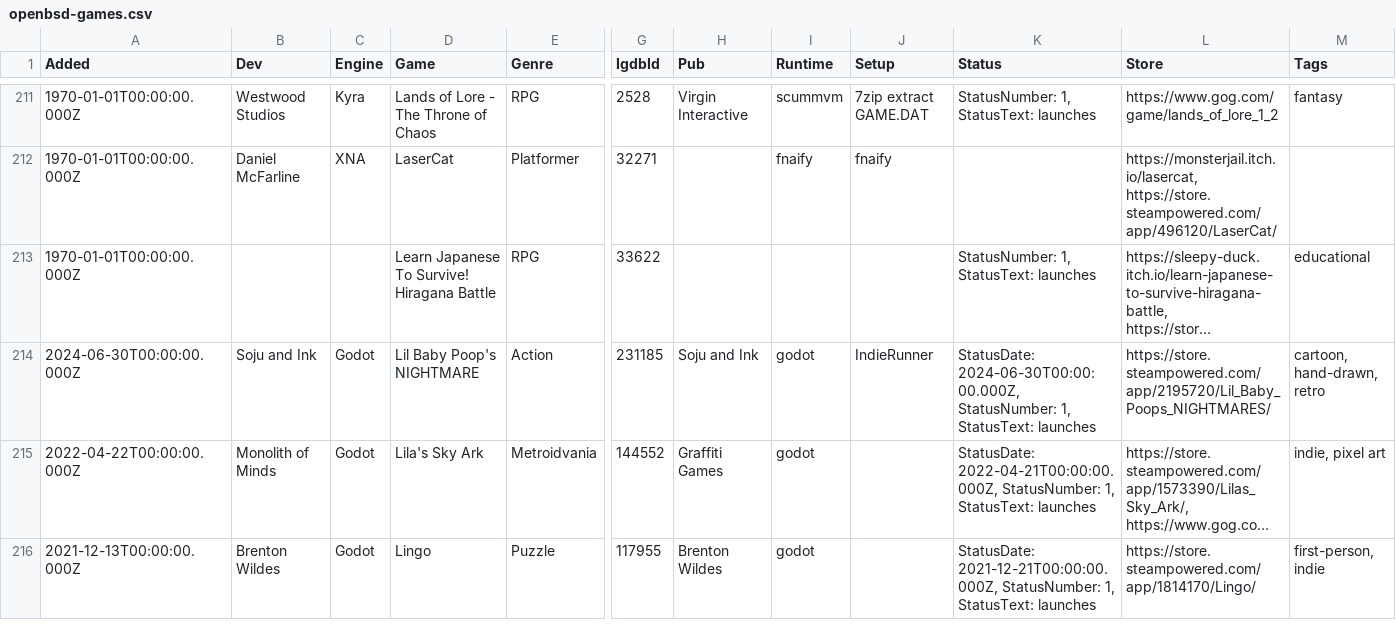
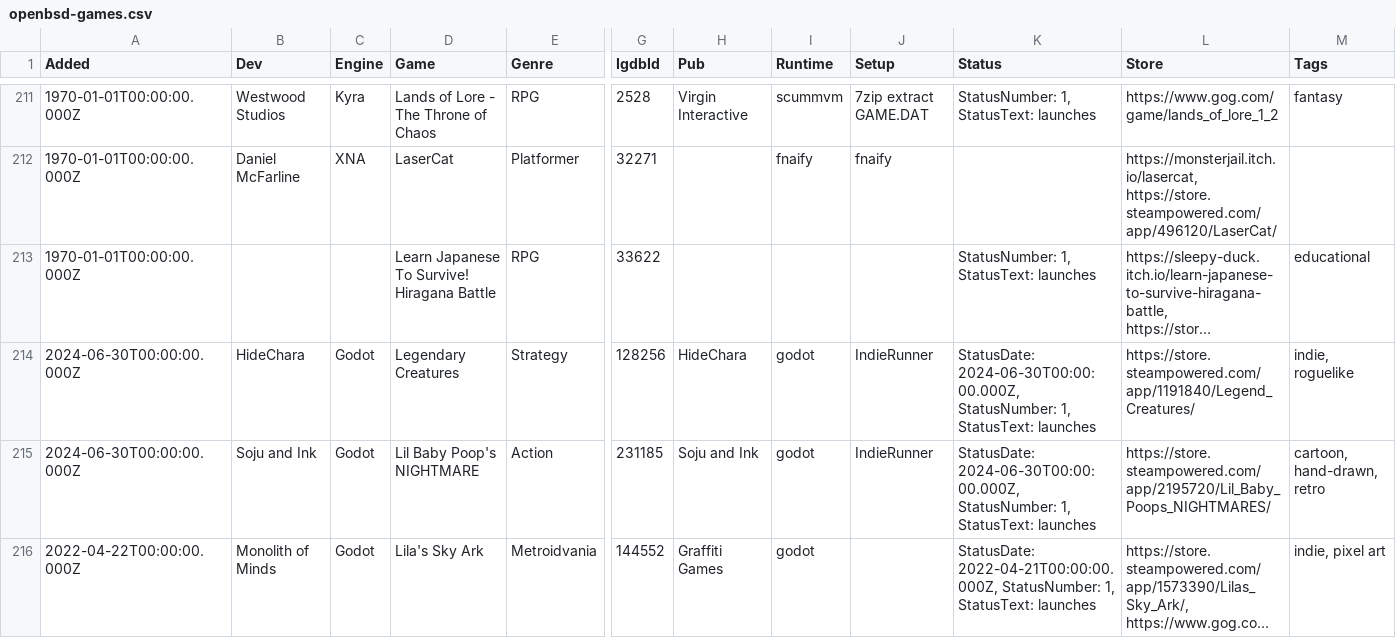
Before and after one commit to playonbsd/OpenBSD-Games-Database, a CSV file: openbsd-games.csv, drawn as a sheet; only a part is shown, gaps mark what is left out; the shorter side is filled out with more unchanged rows; long unchanged cells end in …; rows hold the shown columns only; the diff names each change by its address in the sheet, - before the commit and + after, or states it on an @@ line.

Commit message:
add Legendary Creatures (aka Legend Creatures(传奇生物))

```diff
--- a/openbsd-games.csv
+++ b/openbsd-games.csv
+row 214: 2024-06-30T00:00:00.000Z | HideChara | Godot | Legendary Creatures | Strategy | 128256 | HideChara | godot | IndieRunner | StatusDate: 2024-06-30T00:00:00.000Z, StatusNumber: 1, StatusText: launches | https://store.steampowered.com/app/1191840/Legend_Creatures/ | indie, roguelike
```
Also changed, not shown: 5 other files.
